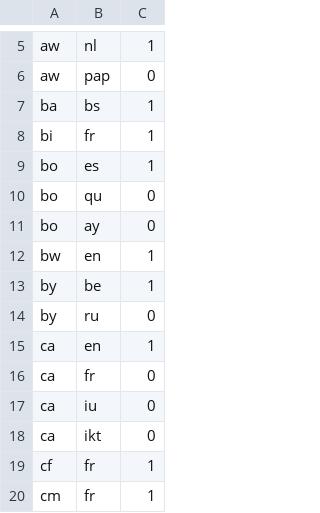
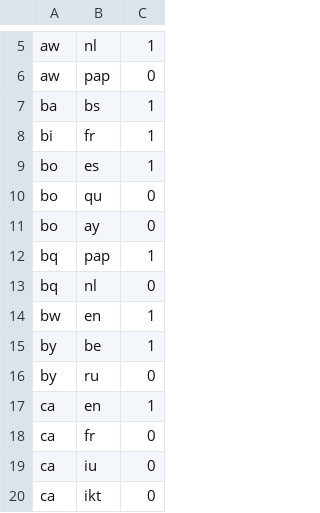
Before and after one commit to openvenues/libpostal, a TSV file: resources/language/countries/road_sign_languages.tsv, drawn as a sheet; only a part is shown, gaps mark what is left out; the shorter side is filled out with more unchanged rows; the diff names each change by its address in the sheet, - before the commit and + after, or states it on an @@ line.

Commit message:
[languages] Changing Bonaire's default road sign language to Papiamento to help distinguish from Dutch

```diff
--- a/resources/language/countries/road_sign_languages.tsv
+++ b/resources/language/countries/road_sign_languages.tsv
+row 12: bq | pap | 1
+row 13: bq | nl | 0
```
Also changed, not shown: 1 other file.
